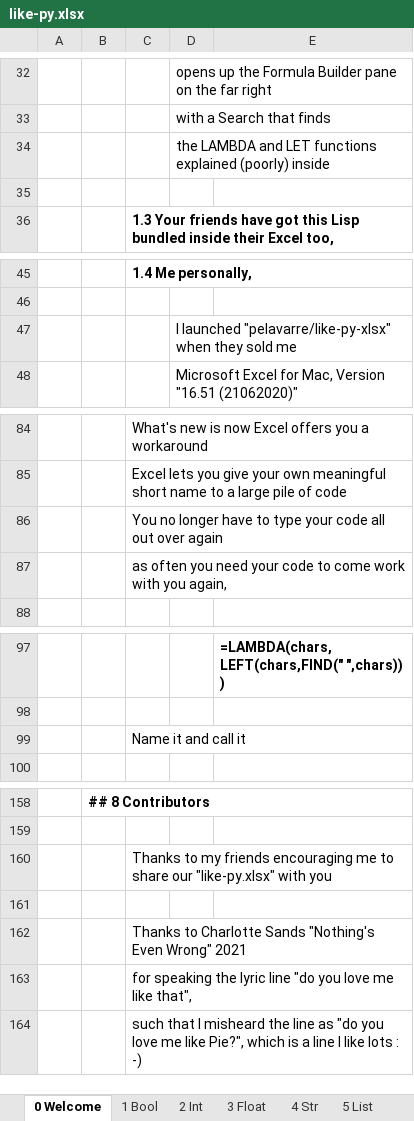
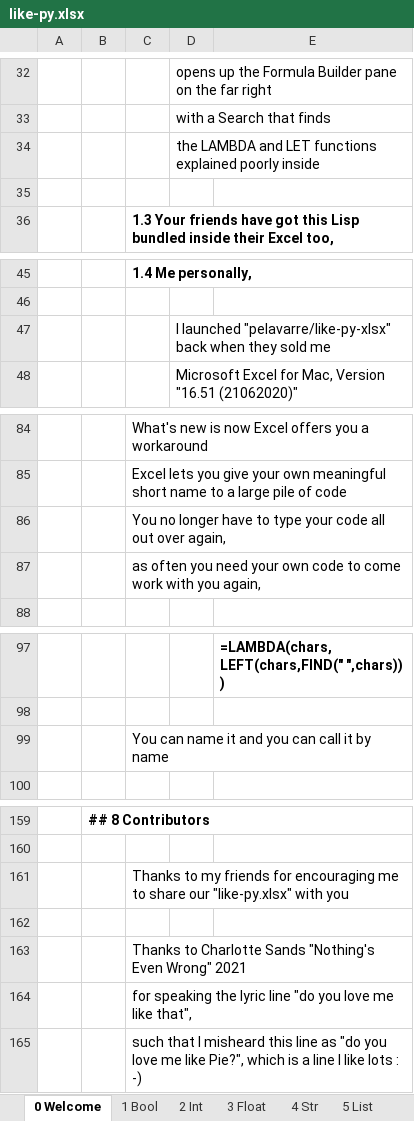
Before and after one commit to pelavarre/like-py-xlsx, an Excel workbook: like-py.xlsx, sheet 0 Welcome, drawn as a sheet; only a part is shown, gaps mark what is left out; values as stored, in another font and other column widths than the file's, no borders; addresses are those after the commit; the diff covers the shown part only; the diff names each change by its address in the sheet, - before the commit and + after, or states it on an @@ line.

```diff
--- a/like-py.xlsx (sheet 0 Welcome)
+++ b/like-py.xlsx (sheet 0 Welcome)
-D34: …functions explained (poorly) inside
+D34: …functions explained poorly inside
-D47: …launched "pelavarre/like-py-xlsx" when they…
+D47: …launched "pelavarre/like-py-xlsx" back when they…
-C86: …out over again
+C86: …out over again,
-C87: …need your code to…
+C87: …need your own code to…
-C99: Name it and call it
+C99: You can name it and you can call it by name
-C161: …my friends encouraging me…
+C161: …my friends for encouraging me…
-C165: …I misheard the line as…
+C165: …I misheard this line as…
```
Also changed, not shown: 1 added row elsewhere in this sheet, 12 other files.
